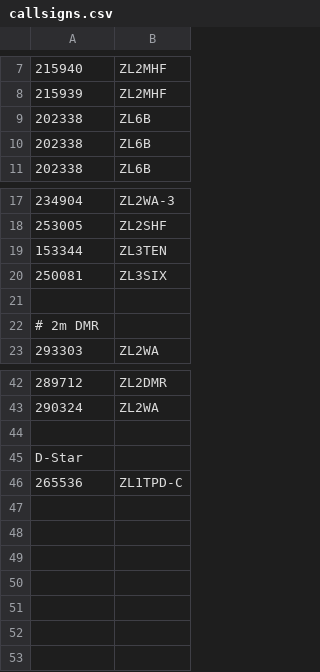
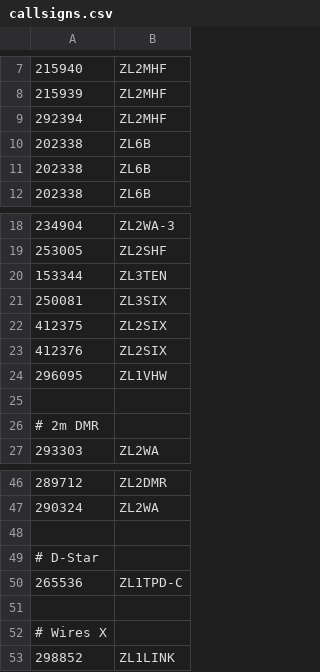
Before and after one commit to anakhanz/nzrepeaters, a CSV file: repeaters/data/callsigns.csv, drawn as a sheet; only a part is shown, gaps mark what is left out.

```diff
--- a/repeaters/data/callsigns.csv
+++ b/repeaters/data/callsigns.csv
@@ -8,2 +8,3 @@
 215939,"ZL2MHF"
+292394,"ZL2MHF"
 202338,"ZL6B"
@@ -20,2 +21,5 @@
 250081,ZL3SIX
+412375,ZL2SIX
+412376,ZL2SIX
+296095,ZL1VHW
 
@@ -44,3 +48,6 @@
 
-D-Star
+# D-Star
 265536,ZL1TPD-C
+
+# Wires X
+298852,ZL1LINK
```
Also changed, not shown: repeaters/data/ctcss.csv, repeaters/data/info.csv.
